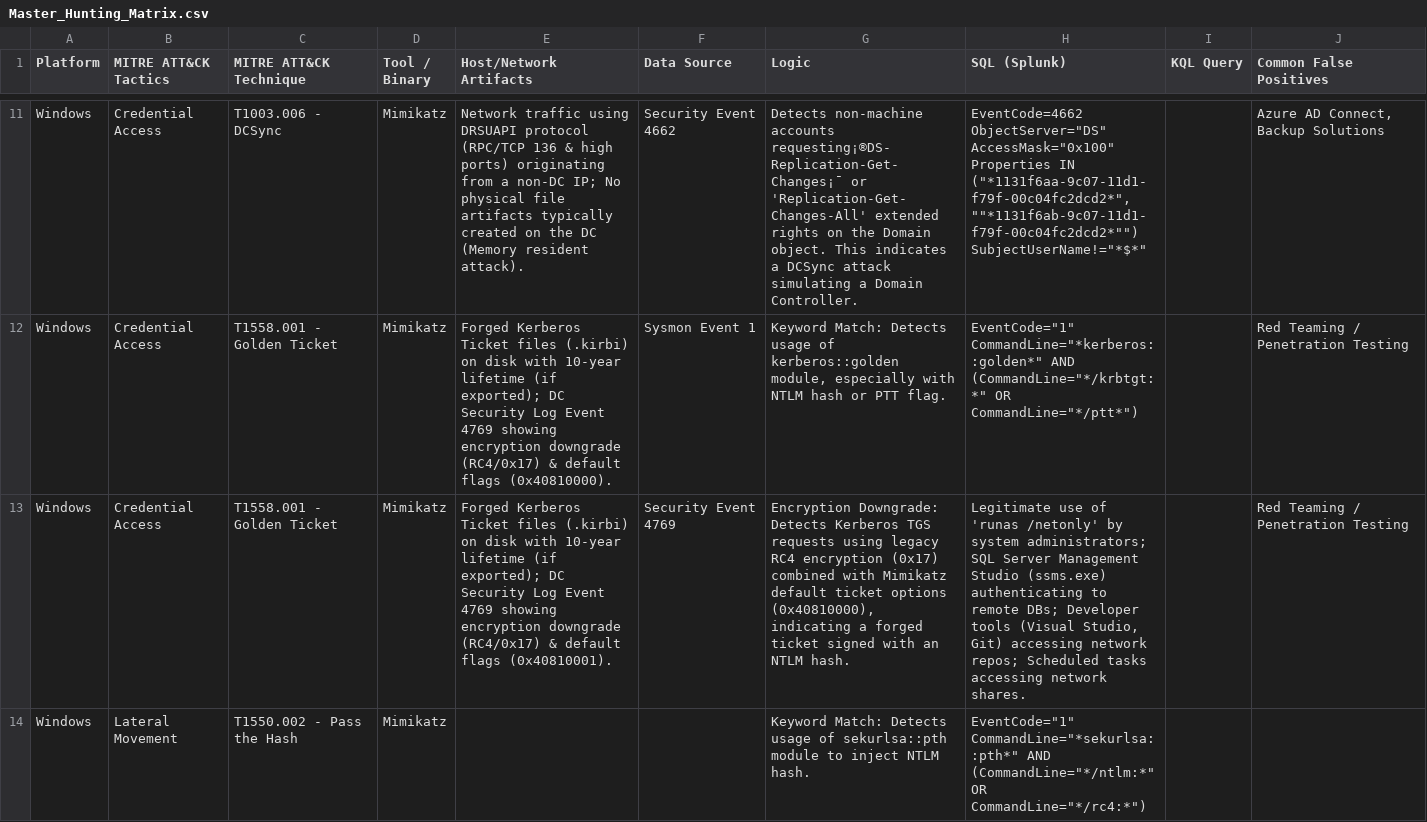
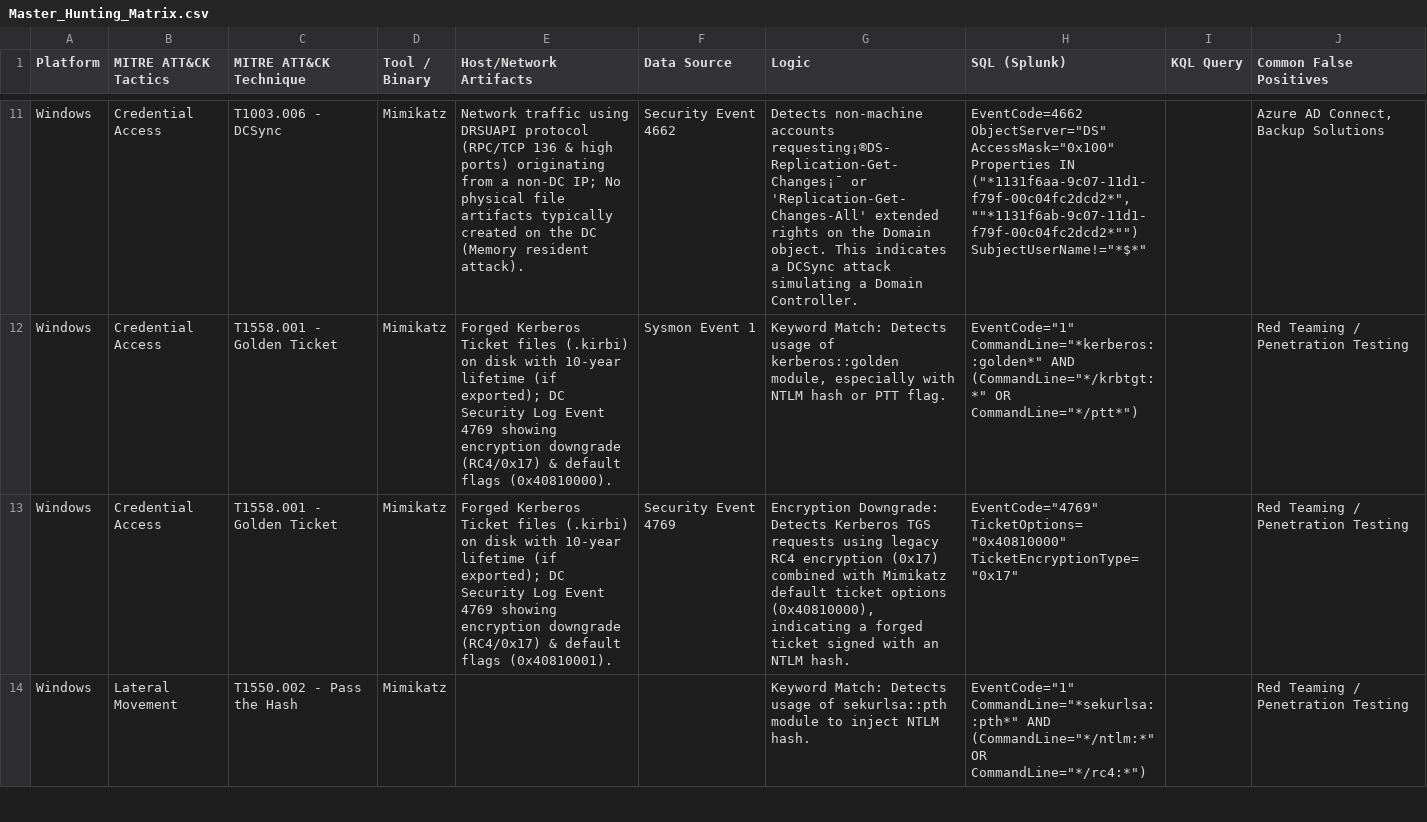
Before and after one commit to UmbraResonance/Blue_Team_Knowledge_Base, a CSV file: 01_Hunting_Cheatsheets/Master_Hunting_Matrix.csv, drawn as a sheet; only a part is shown, gaps mark what is left out; the diff covers the shown part only; the diff names each change by its address in the sheet, - before the commit and + after, or states it on an @@ line.

Commit message:
Update Master_Hunting_Matrix.csv

```diff
--- a/01_Hunting_Cheatsheets/Master_Hunting_Matrix.csv
+++ b/01_Hunting_Cheatsheets/Master_Hunting_Matrix.csv
-H13 (SQL (Splunk)): Legitimate use of 'runas /netonly' by system administrators; SQL Server Management Studio (ssms.exe) authenticating to remote DBs; Developer tools (Visual Studio, Git) accessing network repos; Scheduled tasks accessing network shares.
+H13 (SQL (Splunk)): EventCode="4769" TicketOptions="0x40810000" TicketEncryptionType="0x17"
-J14 (Common False Positives): (empty)
+J14 (Common False Positives): Red Teaming / Penetration Testing
```
Also changed, not shown: 1 edited cell elsewhere in this file.
